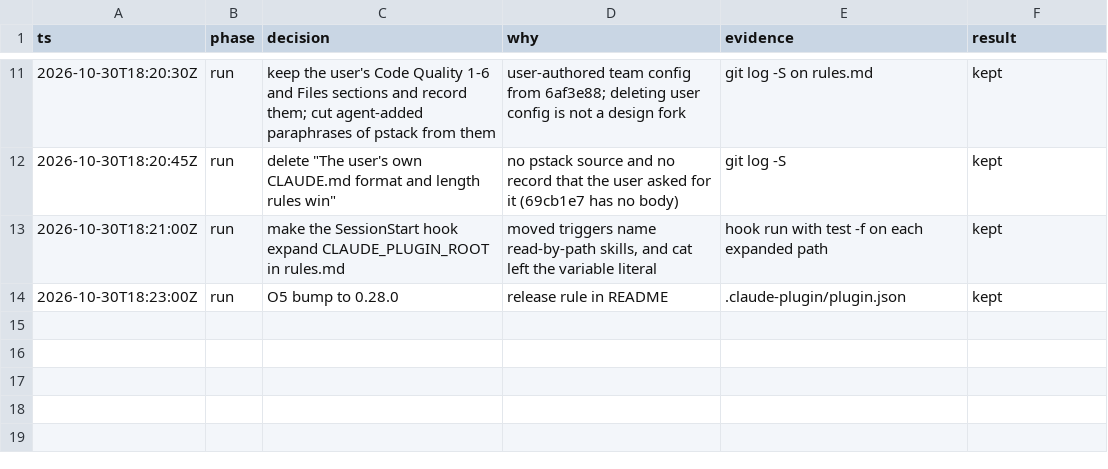
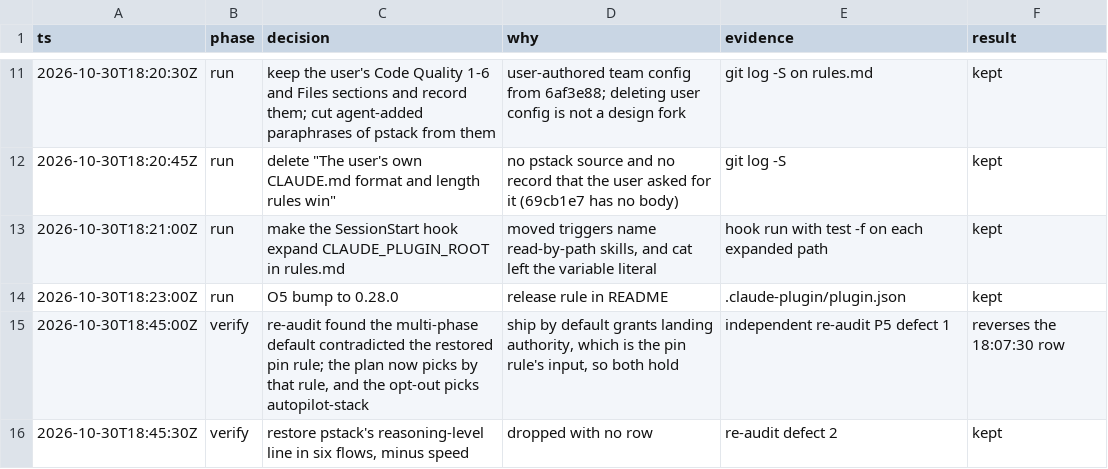
Before and after one commit to aayushbtw/orbit, a TSV file: docs/trails/pstack-gaps.tsv, drawn as a sheet; only a part is shown, gaps mark what is left out; the diff names each change by its address in the sheet, - before the commit and + after, or states it on an @@ line.

Commit message:
fix(orbit): resolve the re-audit's multi-phase and reasoning-level findings
Ship by default grants landing authority, so a multi-phase plan now picks its autopilot by the pin's rule, and an opt-out picks autopilot-stack. The six flows keep pstack's reasoning-level line, minus the per-spawn speed Claude Code lacks.

```diff
--- a/docs/trails/pstack-gaps.tsv
+++ b/docs/trails/pstack-gaps.tsv
+row 15: 2026-10-30T18:45:00Z | verify | re-audit found the multi-phase default contradicted the restored pin rule; the plan now picks by that rule, and the opt-out picks autopilot-stack | ship by default grants landing authority, which is the pin rule's input, so both hold | independent re-audit P5 defect 1 | reverses the 18:07:30 row
+row 16: 2026-10-30T18:45:30Z | verify | restore pstack's reasoning-level line in six flows, minus speed | dropped with no row | re-audit defect 2 | kept
```
Also changed, not shown: 11 other files.
